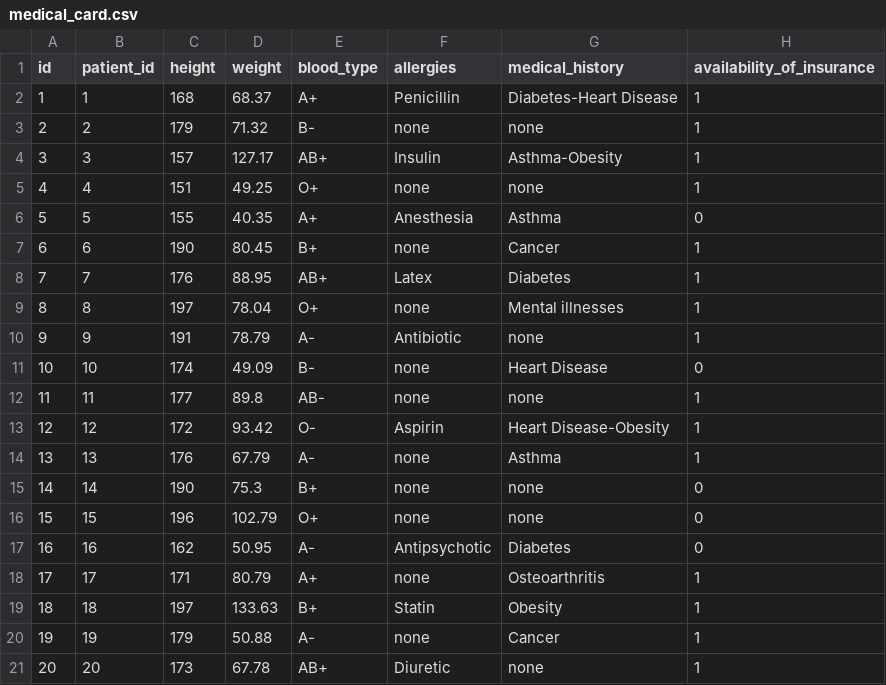
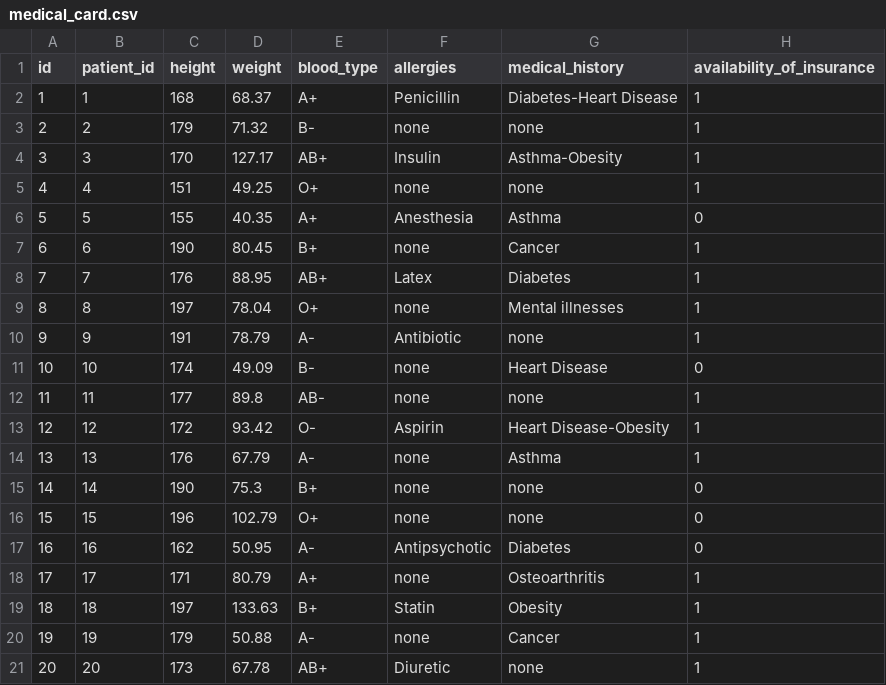
Before and after one commit to bondaxme/DataBase, a CSV file: semester work/csv_files/medical_card.csv, drawn as a sheet.

Commit message:
csv fix

```diff
--- a/semester work/csv_files/medical_card.csv
+++ b/semester work/csv_files/medical_card.csv
@@ -3,3 +3,3 @@ id,patient_id,height,weight,blood_type,allergies,medical_history,availability_of
 2,2,179,71.32,B-,none,none,1
-3,3,157,127.17,AB+,Insulin,Asthma-Obesity,1
+3,3,170,127.17,AB+,Insulin,Asthma-Obesity,1
 4,4,151,49.25,O+,none,none,1
```
